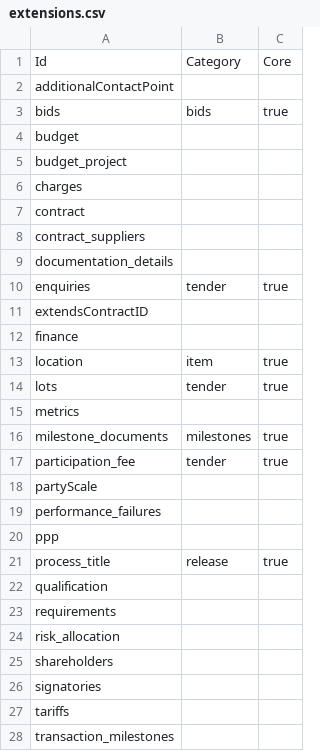
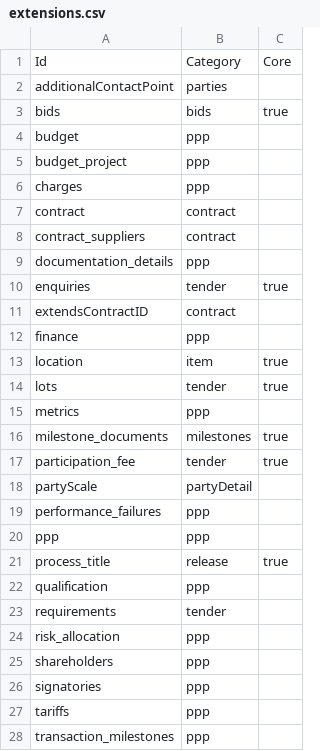
Before and after one commit to open-contracting/extension_registry, a CSV file: extensions.csv, drawn as a sheet.

Commit message:
Restore categories for community extensions for potential future use

```diff
--- a/extensions.csv
+++ b/extensions.csv
@@ -1,28 +1,28 @@
 Id,Category,Core
-additionalContactPoint,,
+additionalContactPoint,parties,
 bids,bids,true
-budget,,
-budget_project,,
-charges,,
-contract,,
-contract_suppliers,,
-documentation_details,,
+budget,ppp,
+budget_project,ppp,
+charges,ppp,
+contract,contract,
+contract_suppliers,contract,
+documentation_details,ppp,
 enquiries,tender,true
-extendsContractID,,
-finance,,
+extendsContractID,contract,
+finance,ppp,
 location,item,true
 lots,tender,true
-metrics,,
+metrics,ppp,
 milestone_documents,milestones,true
 participation_fee,tender,true
-partyScale,,
-performance_failures,,
-ppp,,
+partyScale,partyDetail,
+performance_failures,ppp,
+ppp,ppp,
 process_title,release,true
-qualification,,
-requirements,,
-risk_allocation,,
-shareholders,,
-signatories,,
-tariffs,,
-transaction_milestones,,
+qualification,ppp,
+requirements,tender,
+risk_allocation,ppp,
+shareholders,ppp,
+signatories,ppp,
+tariffs,ppp,
+transaction_milestones,ppp,
```
